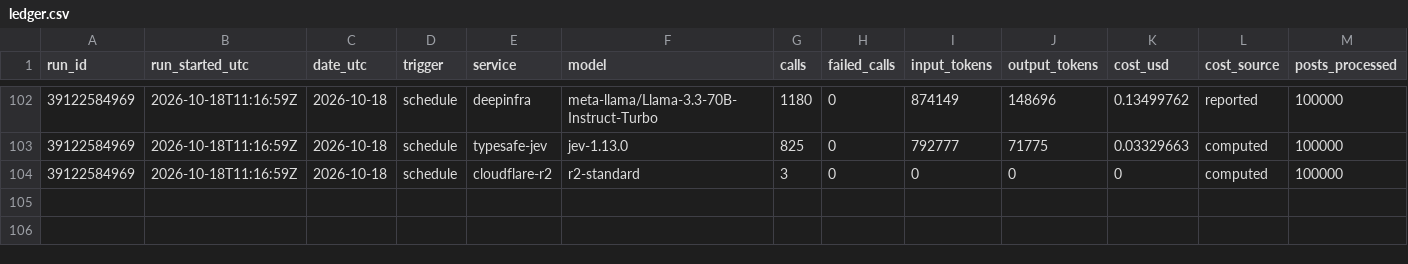
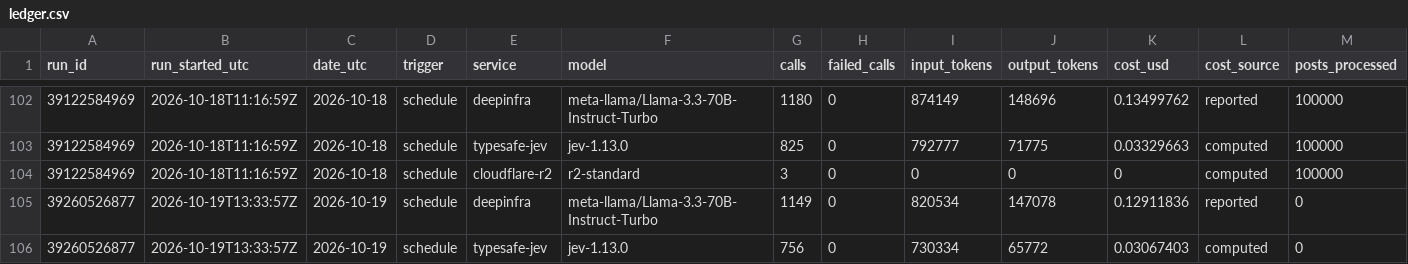
Before and after one commit to Data-Science-Link/perspectiverse, a CSV file: costs/ledger.csv, drawn as a sheet; only a part is shown, gaps mark what is left out; rows hold the shown columns only; the diff names each change by its address in the sheet, - before the commit and + after, or states it on an @@ line.

```diff
--- a/costs/ledger.csv
+++ b/costs/ledger.csv
+row 105: 39260526877 | 2026-10-19T13:33:57Z | 2026-10-19 | schedule | deepinfra | meta-llama/Llama-3.3-70B-Instruct-Turbo | 1149 | 0 | 820534 | 147078 | 0.12911836 | reported | 0
+row 106: 39260526877 | 2026-10-19T13:33:57Z | 2026-10-19 | schedule | typesafe-jev | jev-1.13.0 | 756 | 0 | 730334 | 65772 | 0.03067403 | computed | 0
```
Also changed, not shown: 2 other files.
